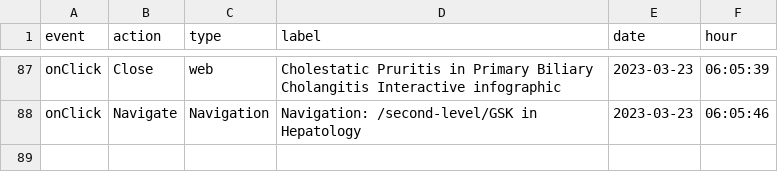
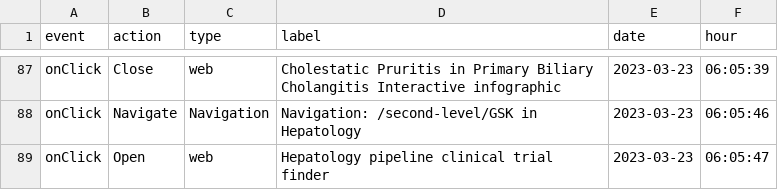
Before and after one commit to LidiaCana/gsk-test, a CSV file: 8c-16-45-23-37-39-gsk-liverconnect.csv, drawn as a sheet; only a part is shown, gaps mark what is left out.

Commit message:
Initial commit

```diff
--- a/8c-16-45-23-37-39-gsk-liverconnect.csv
+++ b/8c-16-45-23-37-39-gsk-liverconnect.csv
@@ -88 +88,2 @@
 "onClick","Navigate","Navigation","Navigation: /second-level/GSK in Hepatology","2023-03-23","06:05:46"
+"onClick","Open","web","Hepatology pipeline clinical trial finder","2023-03-23","06:05:47"
```
